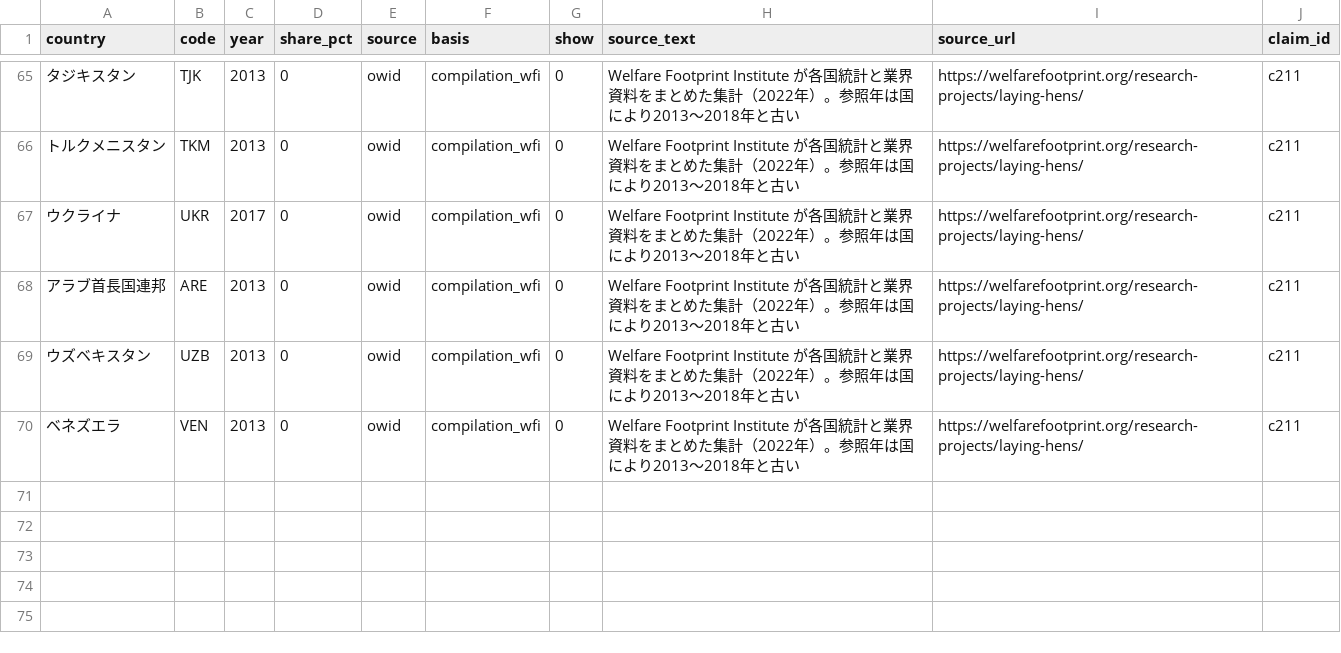
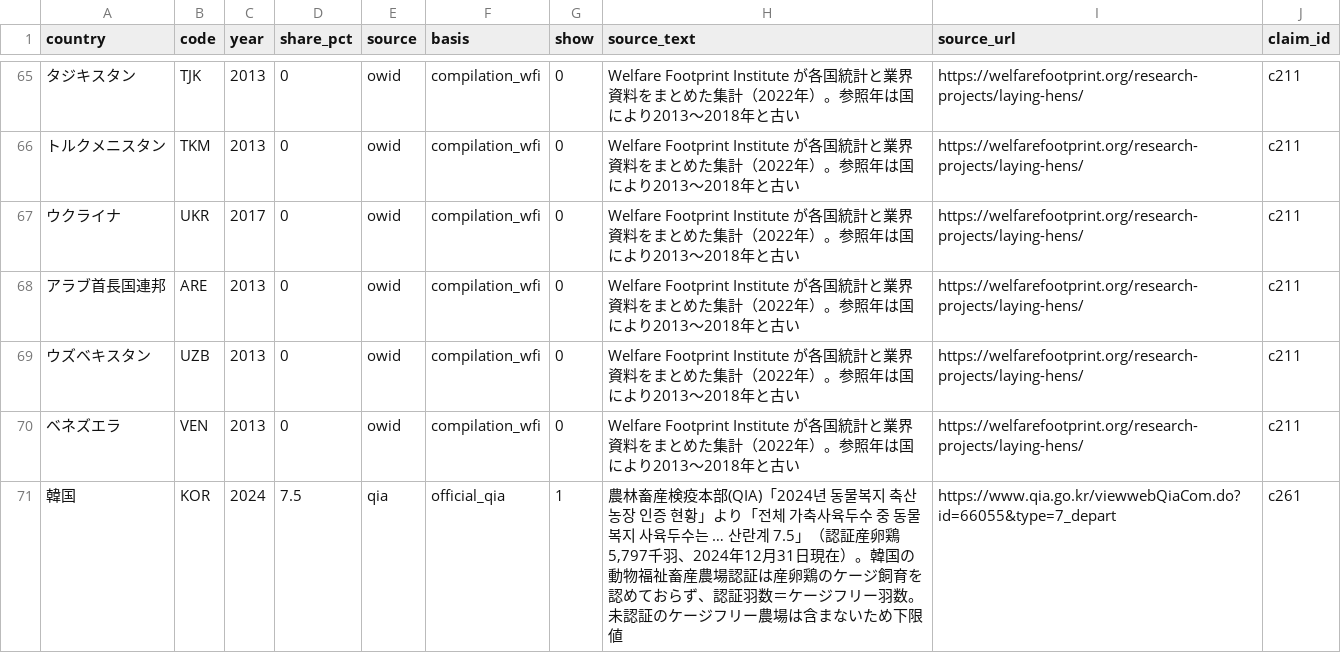
Before and after one commit to arc-facts/e-stat_animal-welfare, a CSV file: data/cagefree_world.csv, drawn as a sheet; only a part is shown, gaps mark what is left out; the diff names each change by its address in the sheet, - before the commit and + after, or states it on an @@ line.

```diff
--- a/data/cagefree_world.csv
+++ b/data/cagefree_world.csv
+row 71: 韓国 | KOR | 2024 | 7.5 | qia | official_qia | 1 | 農林畜産検疫本部(QIA)「2024년 동물복지 축산농장 인증 현황」より「전체 가축사육두수 중 동물복지 사육두수는 … 산란계 7.5」（認証産卵鶏 5,797千羽、2024年12月31日現在）。韓国の動物福祉畜産農場認証は産卵鶏のケージ飼育を認めておらず、認証羽数＝ケージフリー羽数。未認証のケージフリー農場は含まないため下限値 | https://www.qia.go.kr/viewwebQiaCom.do?id=66055&type=7_depart | c261
```
Also changed, not shown: data/claims.csv, 4 other files.
